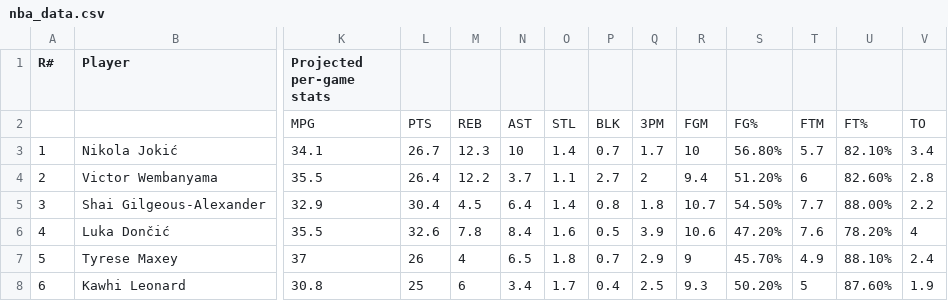
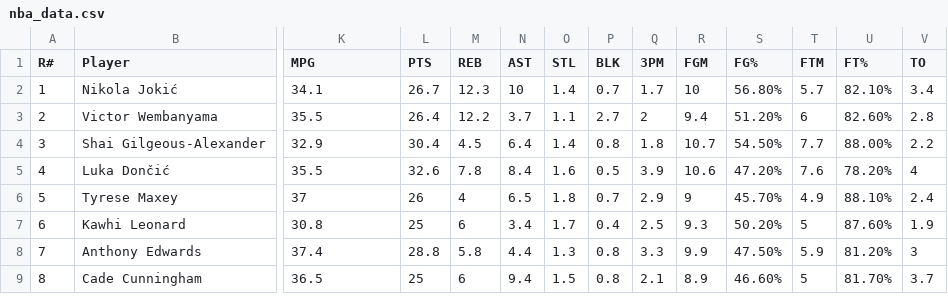
Before and after one commit to NetanelGabai/NBA_9CAT_Draft_Tool, a CSV file: nba_data.csv, drawn as a sheet; only a part is shown, gaps mark what is left out; the shorter side is filled out with more unchanged rows; rows hold the shown columns only; the diff covers the shown part only; the diff names each change by its address in the sheet, - before the commit and + after, or states it on an @@ line.

Commit message:
Add files via upload

```diff
--- a/nba_data.csv
+++ b/nba_data.csv
-K1: Projected per-game stats
+K1: MPG
-L1: (empty)
+L1: PTS
-M1: (empty)
+M1: REB
-N1: (empty)
+N1: AST
-O1: (empty)
+O1: STL
-P1: (empty)
+P1: BLK
-Q1: (empty)
+Q1: 3PM
-R1: (empty)
+R1: FGM
-S1: (empty)
+S1: FG%
-T1: (empty)
+T1: FTM
-U1: (empty)
+U1: FT%
-V1: (empty)
+V1: TO
-row 2:  |  | MPG | PTS | REB | AST | STL | BLK | 3PM | FGM | FG% | FTM | FT% | TO
```
Also changed, not shown: 10 edited cells elsewhere in this file.
